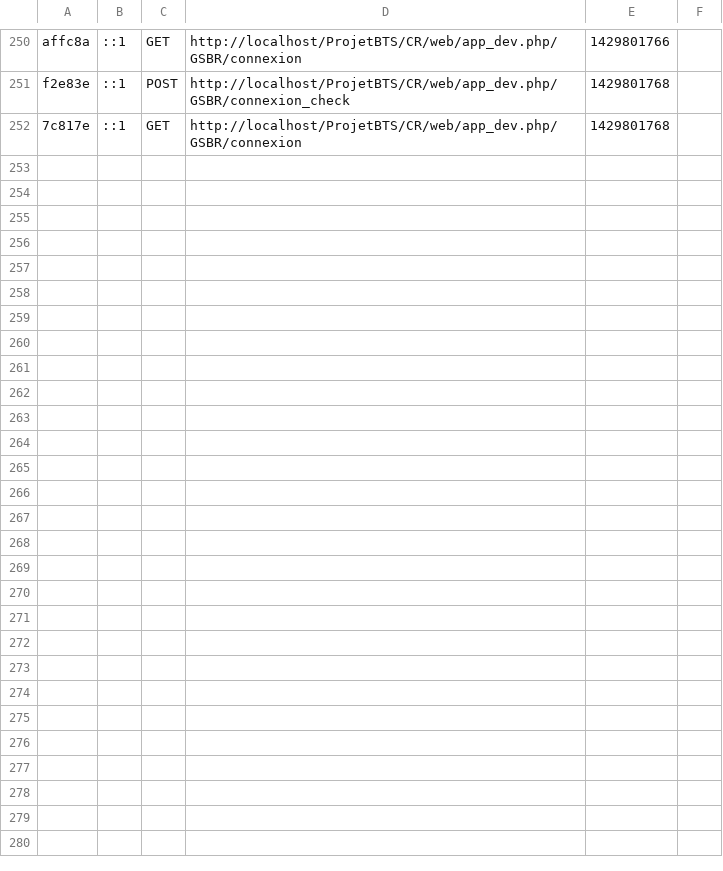
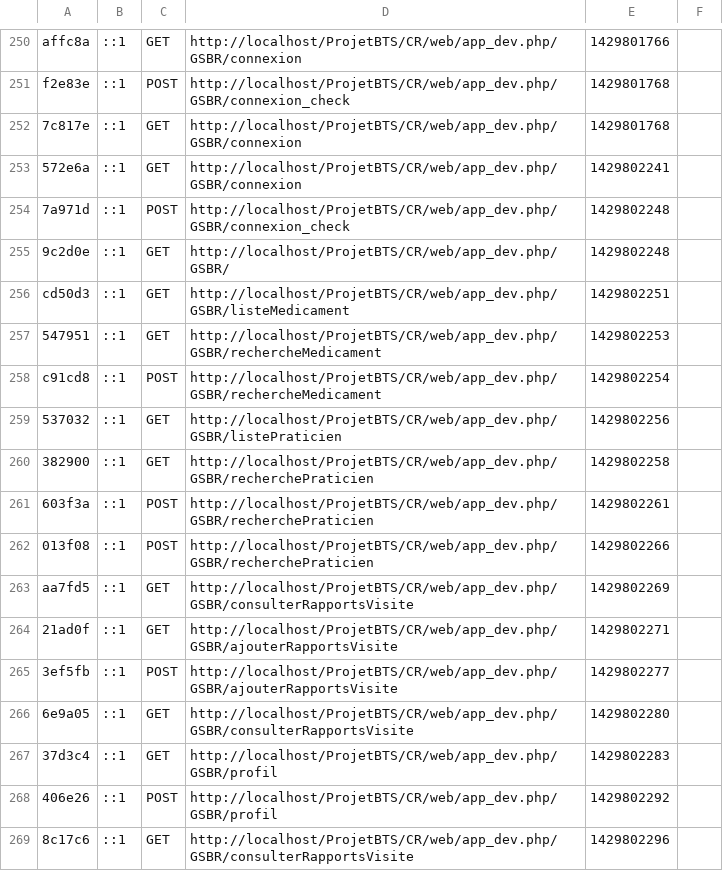
Before and after one commit to Julien121/CR, a CSV file: app/cache/dev/profiler/index.csv, drawn as a sheet; only a part is shown, gaps mark what is left out.

```diff
--- a/app/cache/dev/profiler/index.csv
+++ b/app/cache/dev/profiler/index.csv
@@ -252 +252,18 @@ f2e83e,::1,POST,http://localhost/ProjetBTS/CR/web/app_dev.php/GSBR/connexion_che
 7c817e,::1,GET,http://localhost/ProjetBTS/CR/web/app_dev.php/GSBR/connexion,1429801768,
+572e6a,::1,GET,http://localhost/ProjetBTS/CR/web/app_dev.php/GSBR/connexion,1429802241,
+7a971d,::1,POST,http://localhost/ProjetBTS/CR/web/app_dev.php/GSBR/connexion_check,1429802248,
+9c2d0e,::1,GET,http://localhost/ProjetBTS/CR/web/app_dev.php/GSBR/,1429802248,
+cd50d3,::1,GET,http://localhost/ProjetBTS/CR/web/app_dev.php/GSBR/listeMedicament,1429802251,
+547951,::1,GET,http://localhost/ProjetBTS/CR/web/app_dev.php/GSBR/rechercheMedicament,1429802253,
+c91cd8,::1,POST,http://localhost/ProjetBTS/CR/web/app_dev.php/GSBR/rechercheMedicament,1429802254,
+537032,::1,GET,http://localhost/ProjetBTS/CR/web/app_dev.php/GSBR/listePraticien,1429802256,
+382900,::1,GET,http://localhost/ProjetBTS/CR/web/app_dev.php/GSBR/recherchePraticien,1429802258,
+603f3a,::1,POST,http://localhost/ProjetBTS/CR/web/app_dev.php/GSBR/recherchePraticien,1429802261,
+013f08,::1,POST,http://localhost/ProjetBTS/CR/web/app_dev.php/GSBR/recherchePraticien,1429802266,
+aa7fd5,::1,GET,http://localhost/ProjetBTS/CR/web/app_dev.php/GSBR/consulterRapportsVisite,1429802269,
+21ad0f,::1,GET,http://localhost/ProjetBTS/CR/web/app_dev.php/GSBR/ajouterRapportsVisite,1429802271,
+3ef5fb,::1,POST,http://localhost/ProjetBTS/CR/web/app_dev.php/GSBR/ajouterRapportsVisite,1429802277,
+6e9a05,::1,GET,http://localhost/ProjetBTS/CR/web/app_dev.php/GSBR/consulterRapportsVisite,1429802280,
+37d3c4,::1,GET,http://localhost/ProjetBTS/CR/web/app_dev.php/GSBR/profil,1429802283,
+406e26,::1,POST,http://localhost/ProjetBTS/CR/web/app_dev.php/GSBR/profil,1429802292,
+8c17c6,::1,GET,http://localhost/ProjetBTS/CR/web/app_dev.php/GSBR/consulterRapportsVisite,1429802296,
```
Also changed, not shown: 40 other files.
